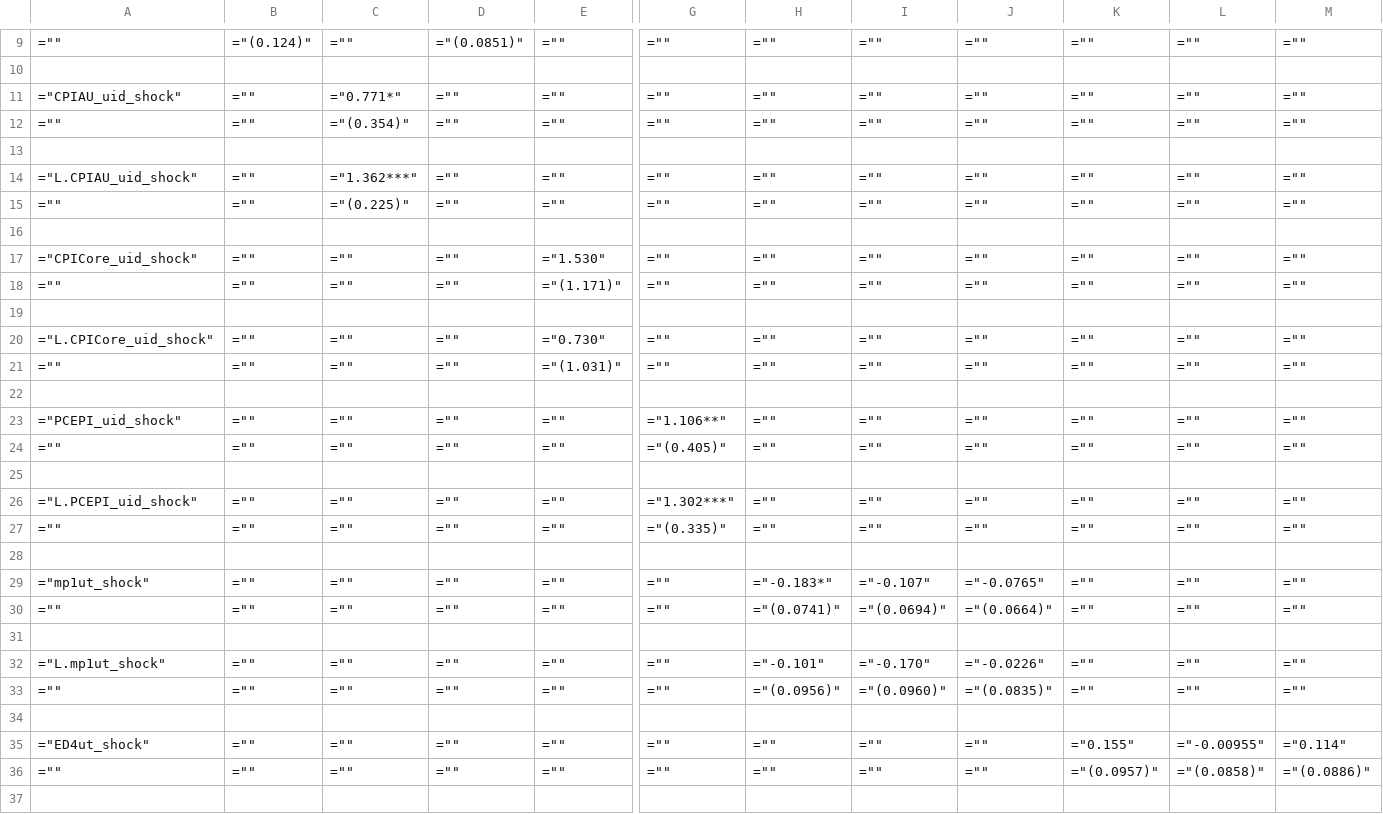
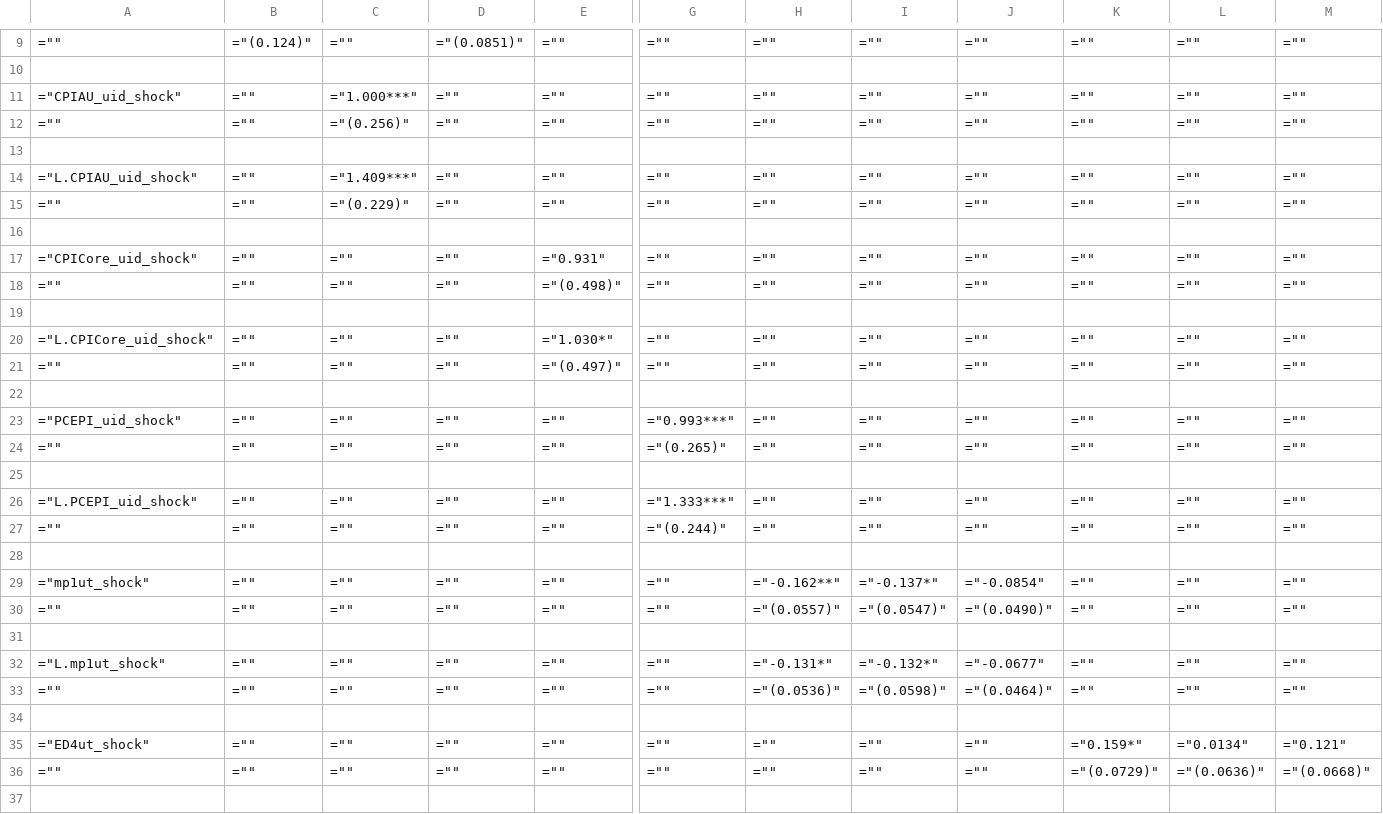
Before and after one commit to TaoWangEcon/ExpProject, a CSV file: workingfolder/tables/IRFM.csv, drawn as a sheet; only a part is shown, gaps mark what is left out; the diff covers the shown part only; the diff names each change by its address in the sheet, - before the commit and + after, or states it on an @@ line.

```diff
--- a/workingfolder/tables/IRFM.csv
+++ b/workingfolder/tables/IRFM.csv
-C11: ="0.771*"
+C11: ="1.000***"
-C12: ="(0.354)"
+C12: ="(0.256)"
-C14: ="1.362***"
+C14: ="1.409***"
-C15: ="(0.225)"
+C15: ="(0.229)"
-E17: ="1.530"
+E17: ="0.931"
-E18: ="(1.171)"
+E18: ="(0.498)"
-E20: ="0.730"
+E20: ="1.030*"
-E21: ="(1.031)"
+E21: ="(0.497)"
-G23: ="1.106**"
+G23: ="0.993***"
-G24: ="(0.405)"
+G24: ="(0.265)"
-G26: ="1.302***"
+G26: ="1.333***"
-G27: ="(0.335)"
+G27: ="(0.244)"
-H29: ="-0.183*"
+H29: ="-0.162**"
-I29: ="-0.107"
+I29: ="-0.137*"
-J29: ="-0.0765"
+J29: ="-0.0854"
-H30: ="(0.0741)"
+H30: ="(0.0557)"
-I30: ="(0.0694)"
+I30: ="(0.0547)"
-J30: ="(0.0664)"
+J30: ="(0.0490)"
-H32: ="-0.101"
+H32: ="-0.131*"
-I32: ="-0.170"
+I32: ="-0.132*"
-J32: ="-0.0226"
+J32: ="-0.0677"
-H33: ="(0.0956)"
+H33: ="(0.0536)"
-I33: ="(0.0960)"
+I33: ="(0.0598)"
-J33: ="(0.0835)"
+J33: ="(0.0464)"
-K35: ="0.155"
+K35: ="0.159*"
-L35: ="-0.00955"
+L35: ="0.0134"
-M35: ="0.114"
+M35: ="0.121"
-K36: ="(0.0957)"
+K36: ="(0.0729)"
-L36: ="(0.0858)"
+L36: ="(0.0636)"
-M36: ="(0.0886)"
+M36: ="(0.0668)"
```
Also changed, not shown: 66 edited cells elsewhere in this file, 12 other files.
